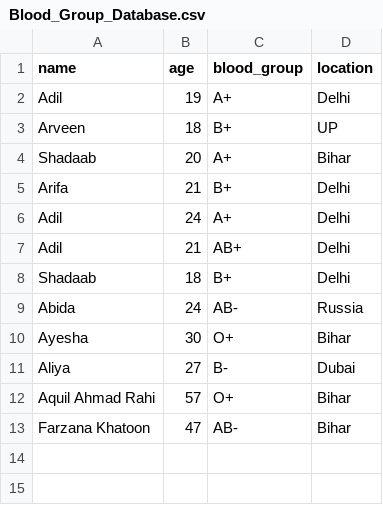
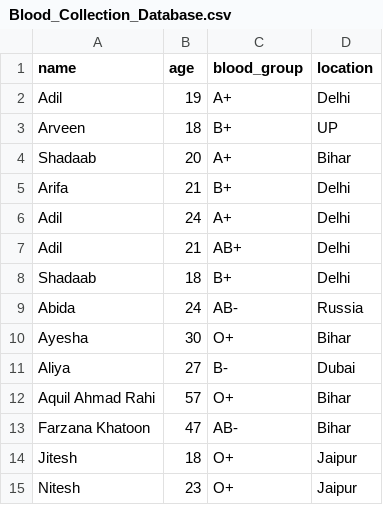
Before and after one commit to Adil-Aquil-Ahmad/VitalisLink, a CSV file: Blood_Collection_Database.csv (was Blood_Group_Database.csv), drawn as a sheet; the diff names each change by its address in the sheet, - before the commit and + after, or states it on an @@ line.

```diff
--- a/Blood_Group_Database.csv
+++ b/Blood_Collection_Database.csv
+row 14: Jitesh | 18 | O+ | Jaipur
+row 15: Nitesh | 23 | O+ | Jaipur
```
Also changed, not shown: User_Database.csv, 33 other files.
